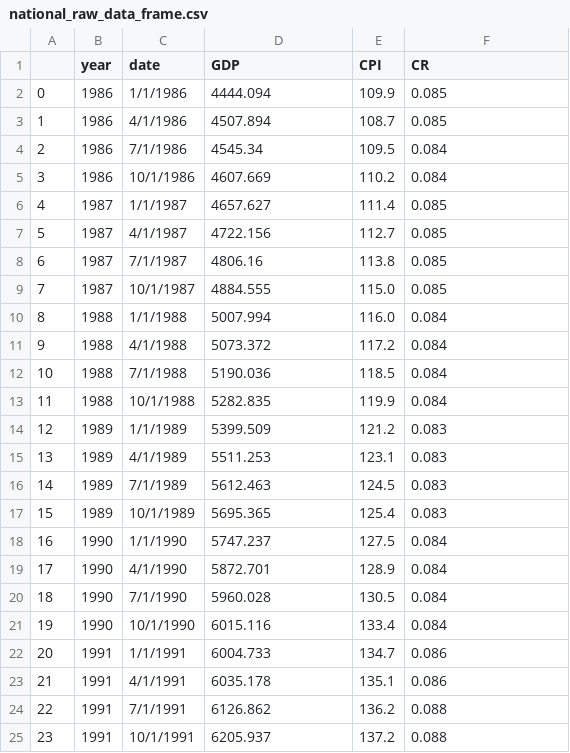
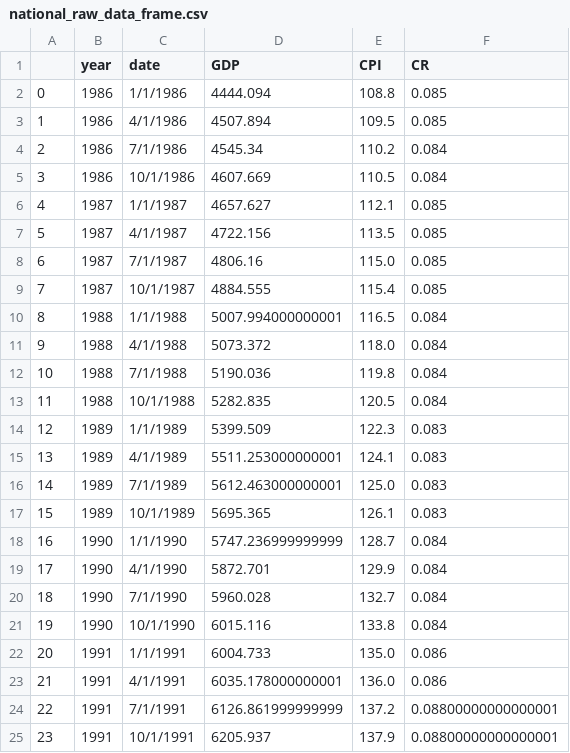
Before and after one commit to helpimalive/inflation_cr_expansion, a CSV file: output/national_raw_data_frame.csv, drawn as a sheet; only a part is shown; the diff covers the shown part only.

```diff
--- a/output/national_raw_data_frame.csv
+++ b/output/national_raw_data_frame.csv
@@ -1,25 +1,25 @@
 ,year,date,GDP,CPI,CR
-0,1986,1/1/1986,4444.094,109.9,0.085
-1,1986,4/1/1986,4507.894,108.7,0.085
-2,1986,7/1/1986,4545.34,109.5,0.084
-3,1986,10/1/1986,4607.669,110.2,0.084
-4,1987,1/1/1987,4657.627,111.4,0.085
-5,1987,4/1/1987,4722.156,112.7,0.085
-6,1987,7/1/1987,4806.16,113.8,0.085
-7,1987,10/1/1987,4884.555,115.0,0.085
-8,1988,1/1/1988,5007.994,116.0,0.084
-9,1988,4/1/1988,5073.372,117.2,0.084
-10,1988,7/1/1988,5190.036,118.5,0.084
-11,1988,10/1/1988,5282.835,119.9,0.084
-12,1989,1/1/1989,5399.509,121.2,0.083
-13,1989,4/1/1989,5511.253,123.1,0.083
-14,1989,7/1/1989,5612.463,124.5,0.083
-15,1989,10/1/1989,5695.365,125.4,0.083
-16,1990,1/1/1990,5747.237,127.5,0.084
-17,1990,4/1/1990,5872.701,128.9,0.084
-18,1990,7/1/1990,5960.028,130.5,0.084
-19,1990,10/1/1990,6015.116,133.4,0.084
-20,1991,1/1/1991,6004.733,134.7,0.086
-21,1991,4/1/1991,6035.178,135.1,0.086
-22,1991,7/1/1991,6126.862,136.2,0.088
-23,1991,10/1/1991,6205.937,137.2,0.088
+0,1986,1/1/1986,4444.094,108.8,0.085
+1,1986,4/1/1986,4507.894,109.5,0.085
+2,1986,7/1/1986,4545.34,110.2,0.084
+3,1986,10/1/1986,4607.669,110.5,0.084
+4,1987,1/1/1987,4657.627,112.1,0.085
+5,1987,4/1/1987,4722.156,113.5,0.085
+6,1987,7/1/1987,4806.16,115.0,0.085
+7,1987,10/1/1987,4884.555,115.4,0.085
+8,1988,1/1/1988,5007.994000000001,116.5,0.084
+9,1988,4/1/1988,5073.372,118.0,0.084
+10,1988,7/1/1988,5190.036,119.8,0.084
+11,1988,10/1/1988,5282.835,120.5,0.084
+12,1989,1/1/1989,5399.509,122.3,0.083
+13,1989,4/1/1989,5511.253000000001,124.1,0.083
+14,1989,7/1/1989,5612.463000000001,125.0,0.083
+15,1989,10/1/1989,5695.365,126.1,0.083
+16,1990,1/1/1990,5747.236999999999,128.7,0.084
+17,1990,4/1/1990,5872.701,129.9,0.084
+18,1990,7/1/1990,5960.028,132.7,0.084
+19,1990,10/1/1990,6015.116,133.8,0.084
+20,1991,1/1/1991,6004.733,135.0,0.086
+21,1991,4/1/1991,6035.178000000001,136.0,0.086
+22,1991,7/1/1991,6126.861999999999,137.2,0.08800000000000001
+23,1991,10/1/1991,6205.937,137.9,0.08800000000000001
```
Also changed, not shown: 151 edited cells elsewhere in this file, data/National_CR_GDP_CPI.csv, output/msa_individual_raw_data_frame.csv, 9 other files.
